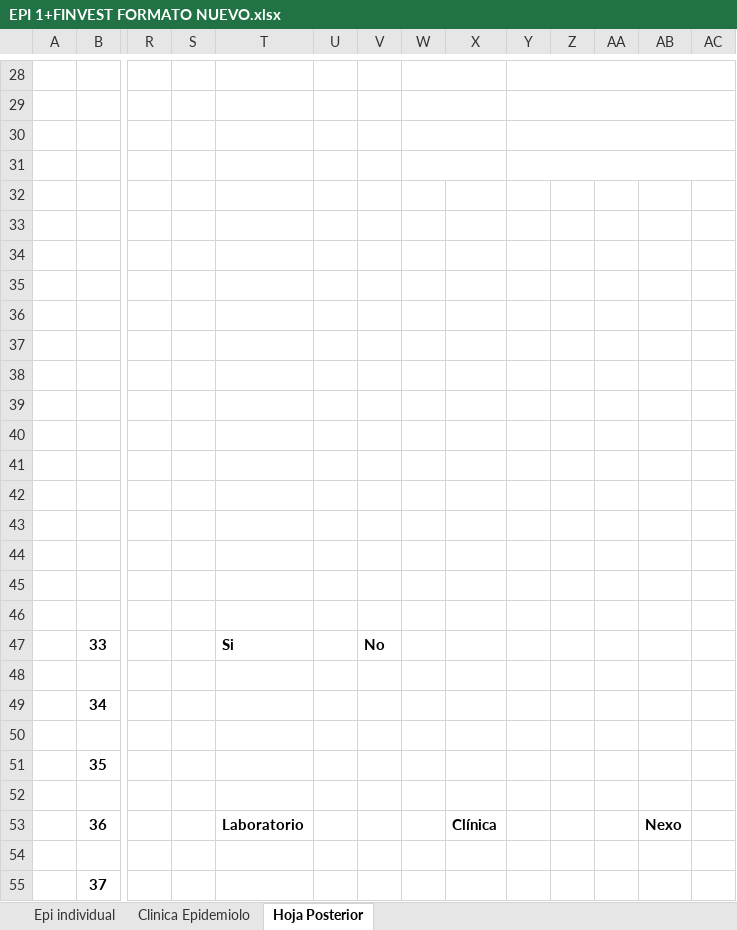
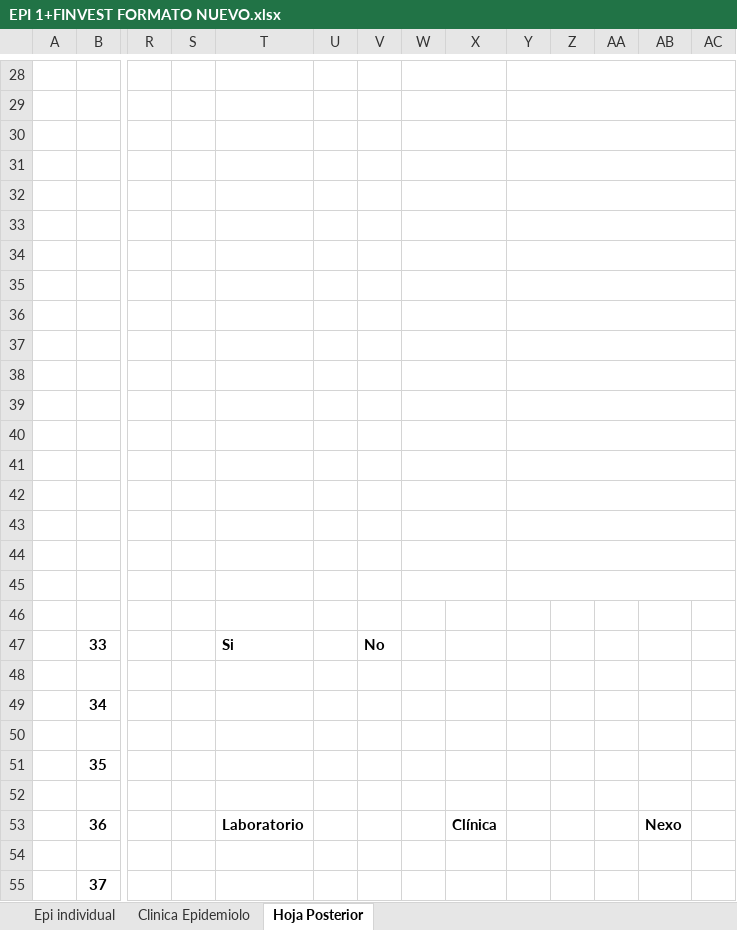
Before and after one commit to jhojann2002-design/Fichas-EPI, an Excel workbook: EPI 1+FINVEST FORMATO NUEVO.xlsx, sheet Hoja Posterior, drawn as a sheet; only a part is shown, gaps mark what is left out; values as stored, in another font and other column widths than the file's, no borders; charts and pictures not drawn; the diff covers the shown part only; the diff names each change by its address in the sheet, - before the commit and + after, or states it on an @@ line.

```diff
--- a/EPI 1+FINVEST FORMATO NUEVO.xlsx (sheet Hoja Posterior)
+++ b/EPI 1+FINVEST FORMATO NUEVO.xlsx (sheet Hoja Posterior)
+W32:X32 merged
+Y32:AC32 merged
+W33:X33 merged
+Y33:AC33 merged
+W34:X34 merged
+Y34:AC34 merged
+W35:X35 merged
+Y35:AC35 merged
+W36:X36 merged
+Y36:AC36 merged
+W37:X37 merged
+Y37:AC37 merged
+W38:X38 merged
+Y38:AC38 merged
+W39:X39 merged
+Y39:AC39 merged
+W40:X40 merged
+Y40:AC40 merged
+W41:X41 merged
+Y41:AC41 merged
+W42:X42 merged
+Y42:AC42 merged
+W43:X43 merged
+Y43:AC43 merged
+W44:X44 merged
+Y44:AC44 merged
+W45:X45 merged
+Y45:AC45 merged
```
Also changed, not shown: 1 edited cell and merged cells elsewhere in this sheet, sheet Epi individual, sheet Clinica Epidemiolo, charts or pictures, plantilla_epi_nuevo.xlsx, 2 other files.
